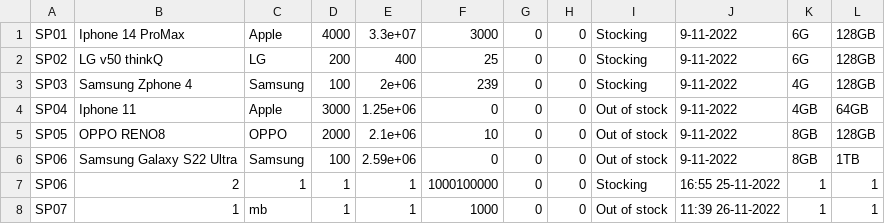
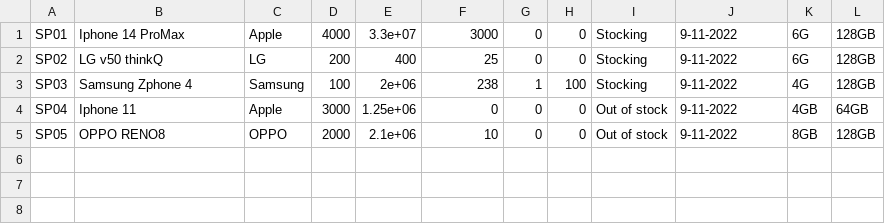
Before and after one commit to buituananhdev/PBL2-warehouse-management, a CSV file: PBL2/db_smartphone.csv, drawn as a sheet.

```diff
--- a/PBL2/db_smartphone.csv
+++ b/PBL2/db_smartphone.csv
@@ -2,7 +2,4 @@ SP01,Iphone 14 ProMax,Apple,4000,3.3e+07,3000,0,0,Stocking,9-11-2022,6G,128GB
 SP02,LG v50 thinkQ,LG,200,400,25,0,0,Stocking,9-11-2022,6G,128GB
-SP03,Samsung Zphone 4,Samsung,100,2e+06,239,0,0,Stocking,9-11-2022,4G,128GB
+SP03,Samsung Zphone 4,Samsung,100,2e+06,238,1,100,Stocking,9-11-2022,4G,128GB
 SP04,Iphone 11,Apple,3000,1.25e+06,0,0,0,Out of stock,9-11-2022,4GB,64GB
 SP05,OPPO RENO8,OPPO,2000,2.1e+06,10,0,0,Out of stock,9-11-2022,8GB,128GB
-SP06,Samsung Galaxy S22 Ultra,Samsung,100,2.59e+06,0,0,0,Out of stock,9-11-2022,8GB,1TB
-SP06,2,1,1,1,1000100000,0,0,Stocking,16:55 25-11-2022,1,1
-SP07,1,mb,1,1,1000,0,0,Out of stock,11:39 26-11-2022,1,1
```
Also changed, not shown: PBL2/db_laptop.csv, 49 other files.
